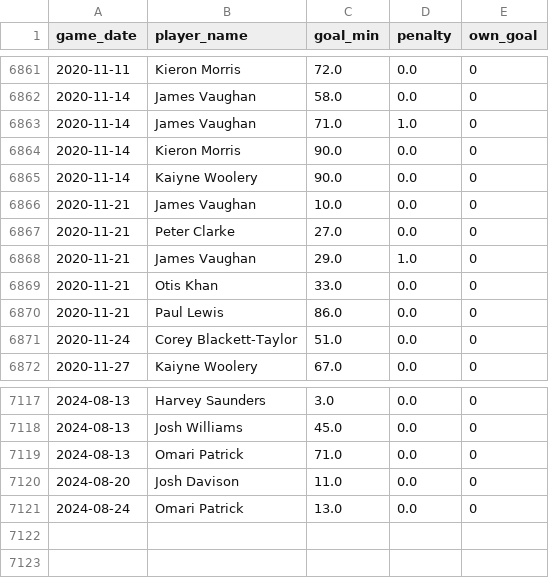
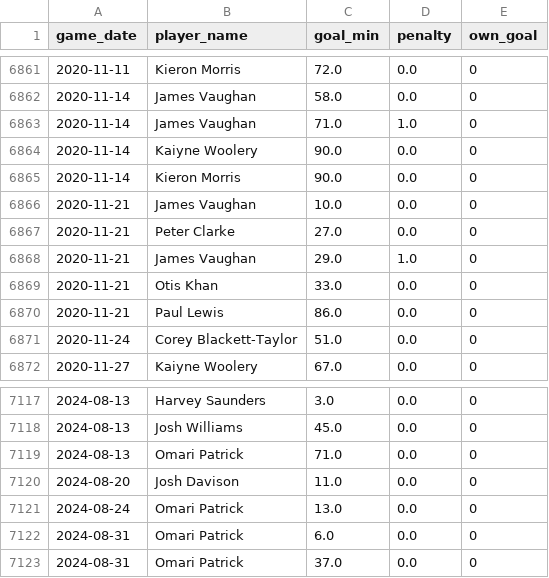
Before and after one commit to petebrown/pre-2023-data-prep, a CSV file: data/goals.csv, drawn as a sheet; only a part is shown, gaps mark what is left out.

```diff
--- a/data/goals.csv
+++ b/data/goals.csv
@@ -6863,4 +6863,4 @@ game_date,player_name,goal_min,penalty,own_goal
 2020-11-14,James Vaughan,71.0,1.0,0
+2020-11-14,Kaiyne Woolery,90.0,0.0,0
 2020-11-14,Kieron Morris,90.0,0.0,0
-2020-11-14,Kaiyne Woolery,90.0,0.0,0
 2020-11-21,James Vaughan,10.0,0.0,0
@@ -7121 +7121,3 @@ game_date,player_name,goal_min,penalty,own_goal
 2024-08-24,Omari Patrick,13.0,0.0,0
+2024-08-31,Omari Patrick,6.0,0.0,0
+2024-08-31,Omari Patrick,37.0,0.0,0
```
Also changed, not shown: data/player_dobs.csv, data/red_cards.csv, 5 other files.
